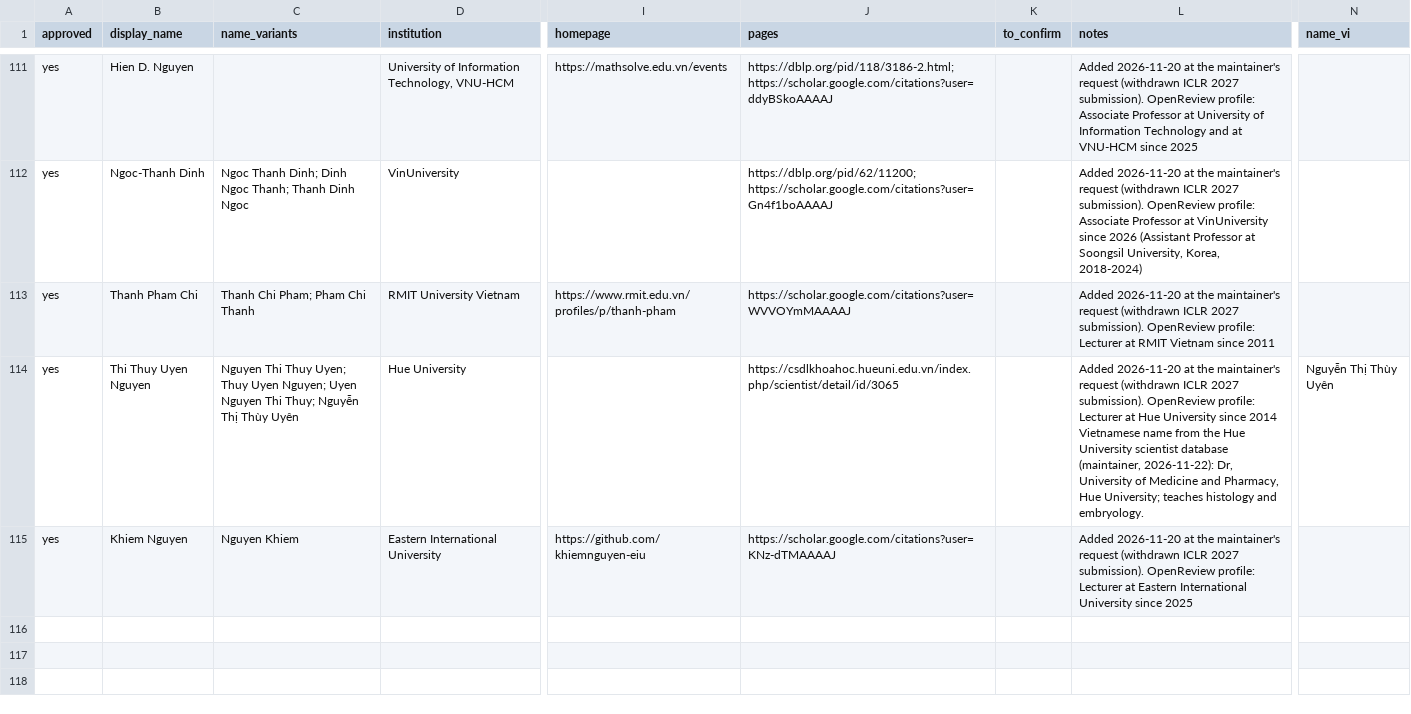
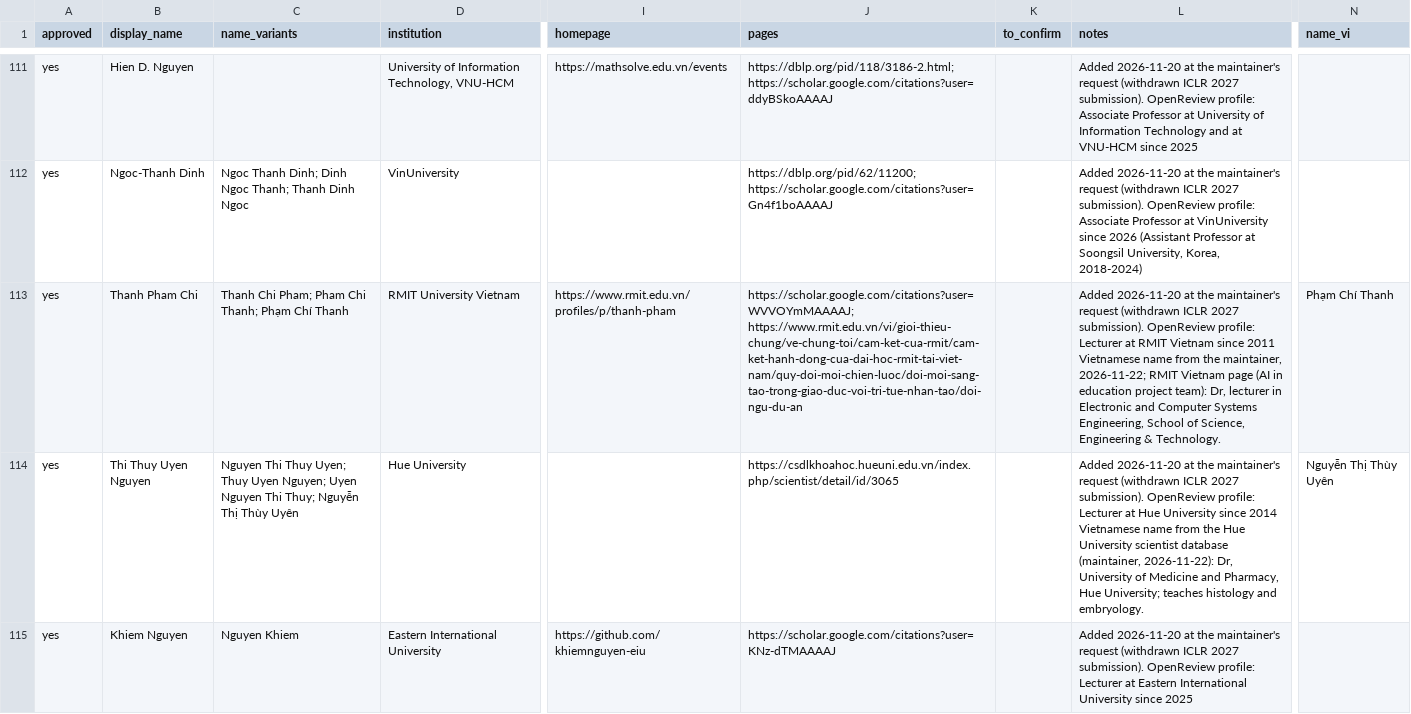
Before and after one commit to thanhlexyz/vn-at-top-ai-conference, a CSV file: backend/roster.csv, drawn as a sheet; only a part is shown, gaps mark what is left out; the diff names each change by its address in the sheet, - before the commit and + after, or states it on an @@ line.

```diff
--- a/backend/roster.csv
+++ b/backend/roster.csv
-C113 (name_variants): Thanh Chi Pham; Pham Chi Thanh
+C113 (name_variants): Thanh Chi Pham; Pham Chi Thanh; Phạm Chí Thanh
-J113 (pages): https://scholar.google.com/citations?user=WVVOYmMAAAAJ
+J113 (pages): https://scholar.google.com/citations?user=WVVOYmMAAAAJ; https://www.rmit.edu.vn/vi/gioi-thieu-chung/ve-chung-toi/cam-ket-cua-rmit/cam-ket-hanh-dong-cua-dai-hoc-rmit-tai-viet-nam/quy-doi-moi-chien-luoc/doi-moi-sang-tao-trong-giao-duc-voi-tri-tue-nhan-tao/doi-ngu-du-an
-L113 (notes): …since 2011
+L113 (notes): …since 2011 Vietnamese name from the maintainer, 2026-11-22; RMIT Vietnam page (AI in education project team): Dr, lecturer in Electronic and Computer Systems Engineering, School of Science, Engineering & Technology.
-N113 (name_vi): (empty)
+N113 (name_vi): Phạm Chí Thanh
```
Also changed, not shown: backend/images.csv, 7 other files.
